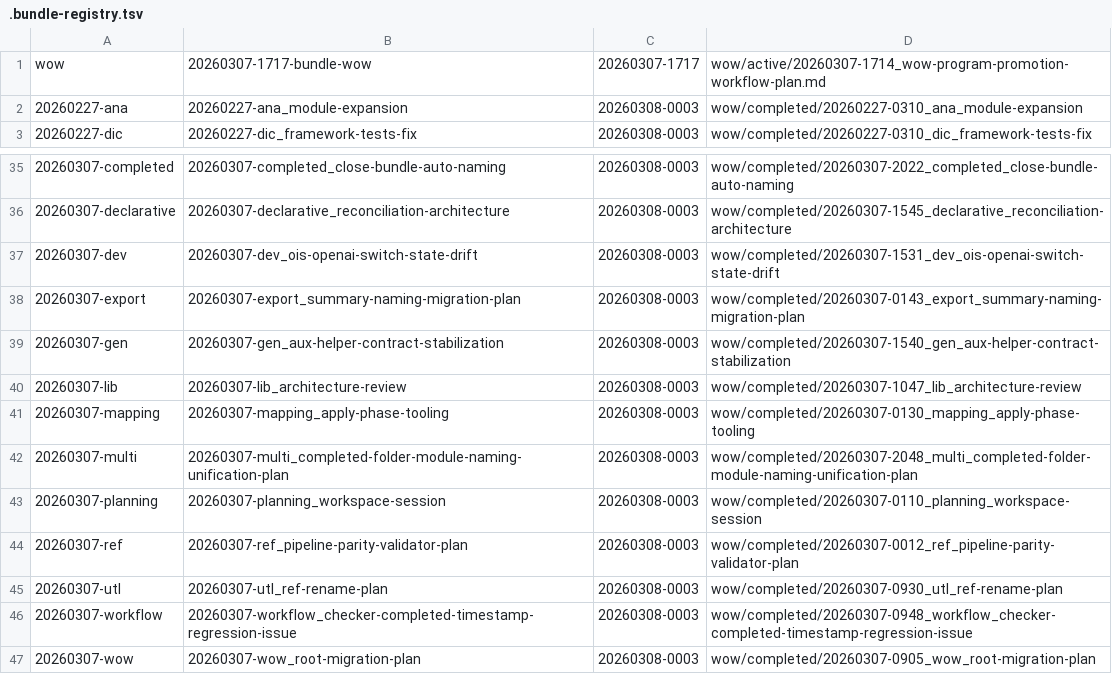
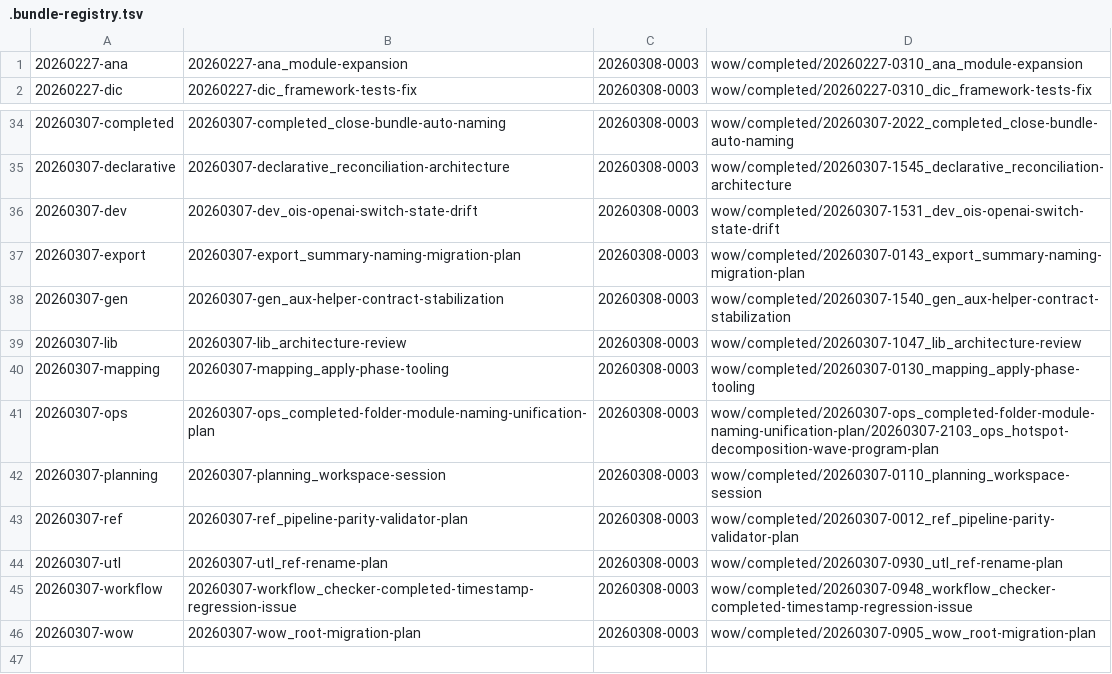
Before and after one commit to woeiru/lab, a TSV file: wow/completed/.bundle-registry.tsv, drawn as a sheet; only a part is shown, gaps mark what is left out.

Commit message:
wow: require explicit modules and normalize completed paths

```diff
--- a/wow/completed/.bundle-registry.tsv
+++ b/wow/completed/.bundle-registry.tsv
@@ -1,2 +1 @@
-wow	20260307-1717-bundle-wow	20260307-1717	wow/active/20260307-1714_wow-program-promotion-workflow-plan.md
 20260227-ana	20260227-ana_module-expansion	20260308-0003	wow/completed/20260227-0310_ana_module-expansion
@@ -41,3 +40,3 @@ wow	20260307-1717-bundle-wow	20260307-1717	wow/active/20260307-1714_wow-program-
 20260307-mapping	20260307-mapping_apply-phase-tooling	20260308-0003	wow/completed/20260307-0130_mapping_apply-phase-tooling
-20260307-multi	20260307-multi_completed-folder-module-naming-unification-plan	20260308-0003	wow/completed/20260307-2048_multi_completed-folder-module-naming-unification-plan
+20260307-ops	20260307-ops_completed-folder-module-naming-unification-plan	20260308-0003	wow/completed/20260307-ops_completed-folder-module-naming-unification-plan/20260307-2103_ops_hotspot-decomposition-wave-program-plan
 20260307-planning	20260307-planning_workspace-session	20260308-0003	wow/completed/20260307-0110_planning_workspace-session
```
Also changed, not shown: 23 other files.
